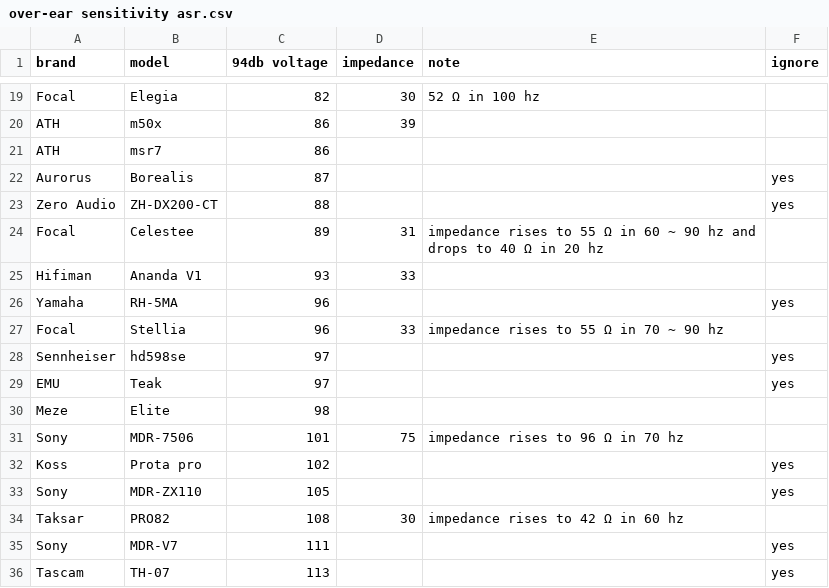
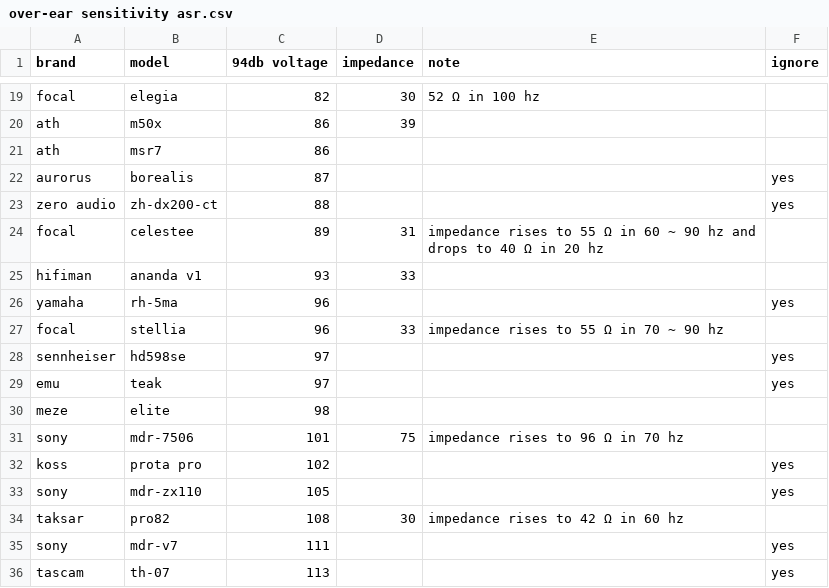
Before and after one commit to Sha1rholder/Sound-Library, a CSV file: data/over-ear sensitivity asr.csv, drawn as a sheet; only a part is shown, gaps mark what is left out; the diff covers the shown part only; the diff names each change by its address in the sheet, - before the commit and + after, or states it on an @@ line.

```diff
--- a/data/over-ear sensitivity asr.csv
+++ b/data/over-ear sensitivity asr.csv
-A19 (brand): Focal
+A19 (brand): focal
-B19 (model): Elegia
+B19 (model): elegia
-A20:A21 (brand): ATH
+A20:A21 (brand): ath
-A22 (brand): Aurorus
+A22 (brand): aurorus
-B22 (model): Borealis
+B22 (model): borealis
-A23 (brand): Zero Audio
+A23 (brand): zero audio
-B23 (model): ZH-DX200-CT
+B23 (model): zh-dx200-ct
-A24 (brand): Focal
+A24 (brand): focal
-B24 (model): Celestee
+B24 (model): celestee
-A25 (brand): Hifiman
+A25 (brand): hifiman
-B25 (model): Ananda V1
+B25 (model): ananda v1
-A26 (brand): Yamaha
+A26 (brand): yamaha
-B26 (model): RH-5MA
+B26 (model): rh-5ma
-A27 (brand): Focal
+A27 (brand): focal
-B27 (model): Stellia
+B27 (model): stellia
-A28 (brand): Sennheiser
+A28 (brand): sennheiser
-A29 (brand): EMU
+A29 (brand): emu
-B29 (model): Teak
+B29 (model): teak
-A30 (brand): Meze
+A30 (brand): meze
-B30 (model): Elite
+B30 (model): elite
-A31 (brand): Sony
+A31 (brand): sony
-B31 (model): MDR-7506
+B31 (model): mdr-7506
-A32 (brand): Koss
+A32 (brand): koss
-B32 (model): Prota pro
+B32 (model): prota pro
-A33 (brand): Sony
+A33 (brand): sony
-B33 (model): MDR-ZX110
+B33 (model): mdr-zx110
-A34 (brand): Taksar
+A34 (brand): taksar
-B34 (model): PRO82
+B34 (model): pro82
-A35 (brand): Sony
+A35 (brand): sony
-B35 (model): MDR-V7
+B35 (model): mdr-v7
-A36 (brand): Tascam
+A36 (brand): tascam
-B36 (model): TH-07
+B36 (model): th-07
```
Also changed, not shown: 160 edited cells elsewhere in this file, data/over-ear score cn.csv, data/over-ear sensitivity official.csv, 17 other files.
